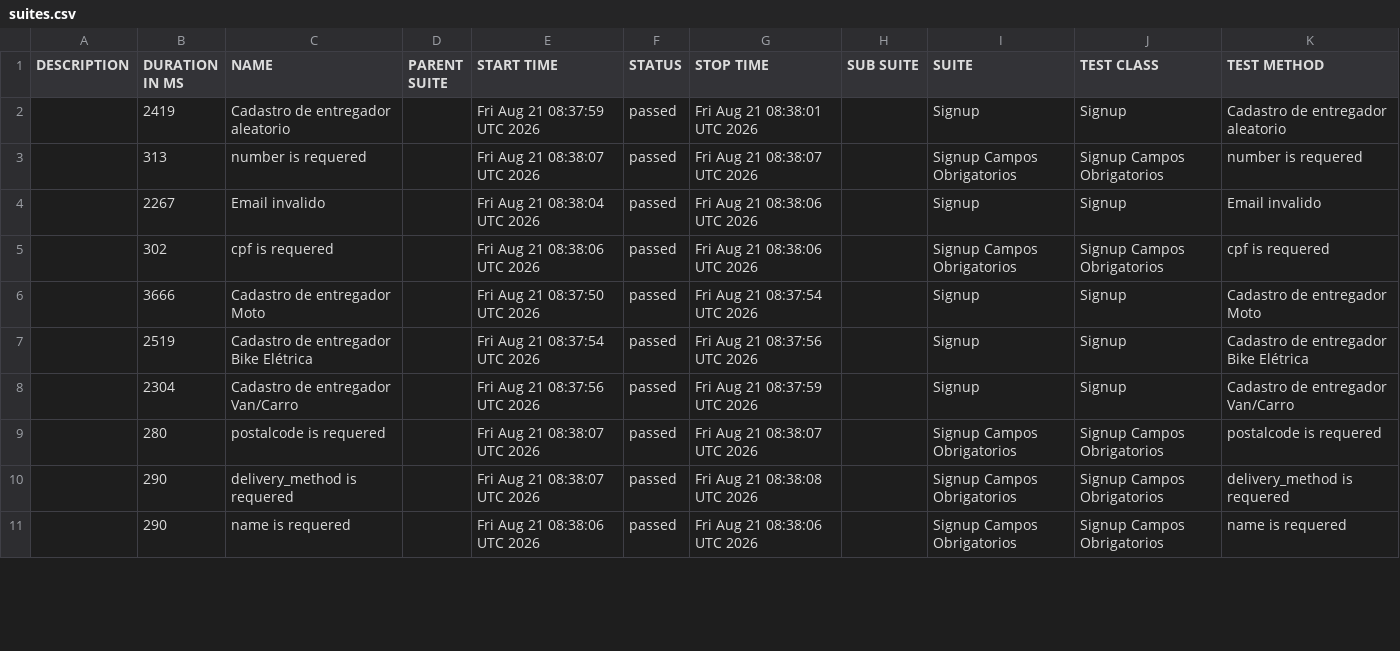
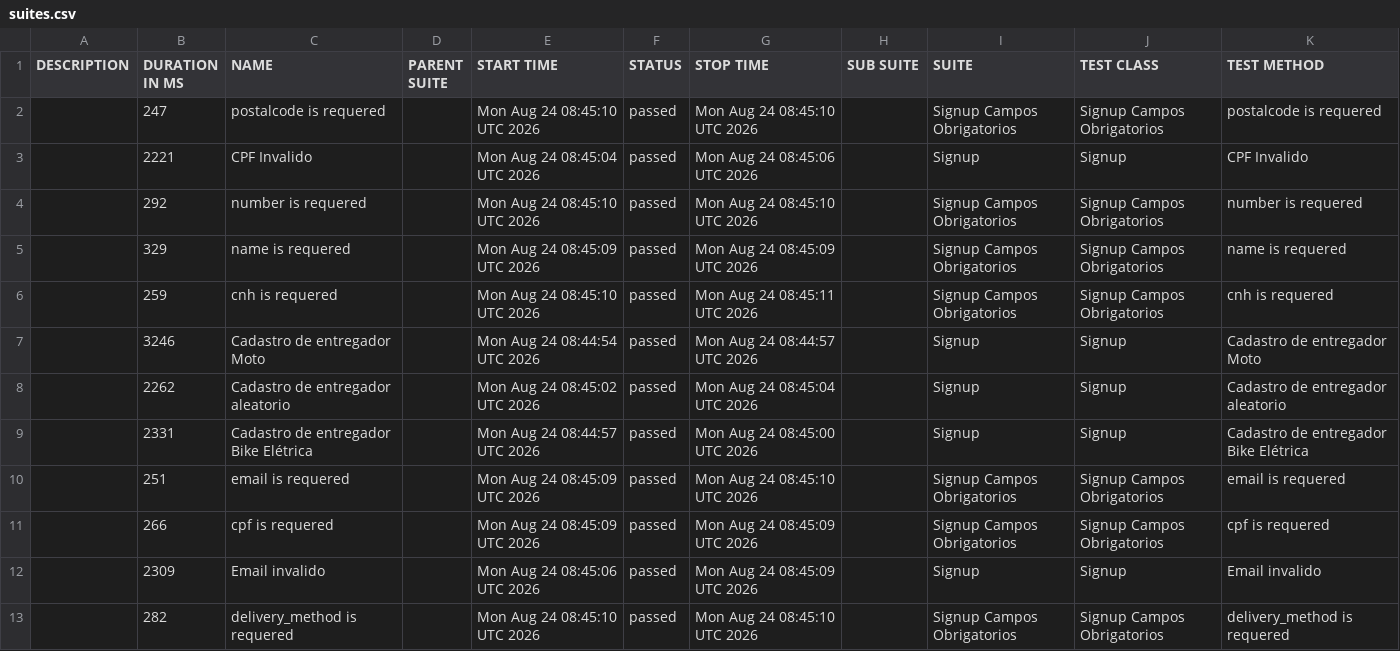
Before and after one commit to diegobbarbosa09/buger-eats-cypress, a CSV file: data/suites.csv, drawn as a sheet; only a part is shown; the diff covers the shown part only.

```diff
--- a/data/suites.csv
+++ b/data/suites.csv
@@ -1,11 +1,13 @@
 "DESCRIPTION","DURATION IN MS","NAME","PARENT SUITE","START TIME","STATUS","STOP TIME","SUB SUITE","SUITE","TEST CLASS","TEST METHOD"
-"","2419","Cadastro de entregador aleatorio","","Fri Aug 21 08:37:59 UTC 2026","passed","Fri Aug 21 08:38:01 UTC 2026","","Signup","Signup","Cadastro de entregador aleatorio"
-"","313","number is requered","","Fri Aug 21 08:38:07 UTC 2026","passed","Fri Aug 21 08:38:07 UTC 2026","","Signup Campos Obrigatorios","Signup Campos Obrigatorios","number is requered"
-"","2267","Email invalido","","Fri Aug 21 08:38:04 UTC 2026","passed","Fri Aug 21 08:38:06 UTC 2026","","Signup","Signup","Email invalido"
-"","302","cpf is requered","","Fri Aug 21 08:38:06 UTC 2026","passed","Fri Aug 21 08:38:06 UTC 2026","","Signup Campos Obrigatorios","Signup Campos Obrigatorios","cpf is requered"
-"","3666","Cadastro de entregador Moto","","Fri Aug 21 08:37:50 UTC 2026","passed","Fri Aug 21 08:37:54 UTC 2026","","Signup","Signup","Cadastro de entregador Moto"
-"","2519","Cadastro de entregador Bike Elétrica","","Fri Aug 21 08:37:54 UTC 2026","passed","Fri Aug 21 08:37:56 UTC 2026","","Signup","Signup","Cadastro de entregador Bike Elétrica"
-"","2304","Cadastro de entregador Van/Carro","","Fri Aug 21 08:37:56 UTC 2026","passed","Fri Aug 21 08:37:59 UTC 2026","","Signup","Signup","Cadastro de entregador Van/Carro"
-"","280","postalcode is requered","","Fri Aug 21 08:38:07 UTC 2026","passed","Fri Aug 21 08:38:07 UTC 2026","","Signup Campos Obrigatorios","Signup Campos Obrigatorios","postalcode is requered"
-"","290","delivery_method is requered","","Fri Aug 21 08:38:07 UTC 2026","passed","Fri Aug 21 08:38:08 UTC 2026","","Signup Campos Obrigatorios","Signup Campos Obrigatorios","delivery_method is requered"
-"","290","name is requered","","Fri Aug 21 08:38:06 UTC 2026","passed","Fri Aug 21 08:38:06 UTC 2026","","Signup Campos Obrigatorios","Signup Campos Obrigatorios","name is requered"
+"","247","postalcode is requered","","Mon Aug 24 08:45:10 UTC 2026","passed","Mon Aug 24 08:45:10 UTC 2026","","Signup Campos Obrigatorios","Signup Campos Obrigatorios","postalcode is requered"
+"","2221","CPF Invalido","","Mon Aug 24 08:45:04 UTC 2026","passed","Mon Aug 24 08:45:06 UTC 2026","","Signup","Signup","CPF Invalido"
+"","292","number is requered","","Mon Aug 24 08:45:10 UTC 2026","passed","Mon Aug 24 08:45:10 UTC 2026","","Signup Campos Obrigatorios","Signup Campos Obrigatorios","number is requered"
+"","329","name is requered","","Mon Aug 24 08:45:09 UTC 2026","passed","Mon Aug 24 08:45:09 UTC 2026","","Signup Campos Obrigatorios","Signup Campos Obrigatorios","name is requered"
+"","259","cnh is requered","","Mon Aug 24 08:45:10 UTC 2026","passed","Mon Aug 24 08:45:11 UTC 2026","","Signup Campos Obrigatorios","Signup Campos Obrigatorios","cnh is requered"
+"","3246","Cadastro de entregador Moto","","Mon Aug 24 08:44:54 UTC 2026","passed","Mon Aug 24 08:44:57 UTC 2026","","Signup","Signup","Cadastro de entregador Moto"
+"","2262","Cadastro de entregador aleatorio","","Mon Aug 24 08:45:02 UTC 2026","passed","Mon Aug 24 08:45:04 UTC 2026","","Signup","Signup","Cadastro de entregador aleatorio"
+"","2331","Cadastro de entregador Bike Elétrica","","Mon Aug 24 08:44:57 UTC 2026","passed","Mon Aug 24 08:45:00 UTC 2026","","Signup","Signup","Cadastro de entregador Bike Elétrica"
+"","251","email is requered","","Mon Aug 24 08:45:09 UTC 2026","passed","Mon Aug 24 08:45:10 UTC 2026","","Signup Campos Obrigatorios","Signup Campos Obrigatorios","email is requered"
+"","266","cpf is requered","","Mon Aug 24 08:45:09 UTC 2026","passed","Mon Aug 24 08:45:09 UTC 2026","","Signup Campos Obrigatorios","Signup Campos Obrigatorios","cpf is requered"
+"","2309","Email invalido","","Mon Aug 24 08:45:06 UTC 2026","passed","Mon Aug 24 08:45:09 UTC 2026","","Signup","Signup","Email invalido"
+"","282","delivery_method is requered","","Mon Aug 24 08:45:10 UTC 2026","passed","Mon Aug 24 08:45:10 UTC 2026","","Signup Campos Obrigatorios","Signup Campos Obrigatorios","delivery_method is requered"
```
Also changed, not shown: 1 added row and 3 removed rows elsewhere in this file, 40 other files.
